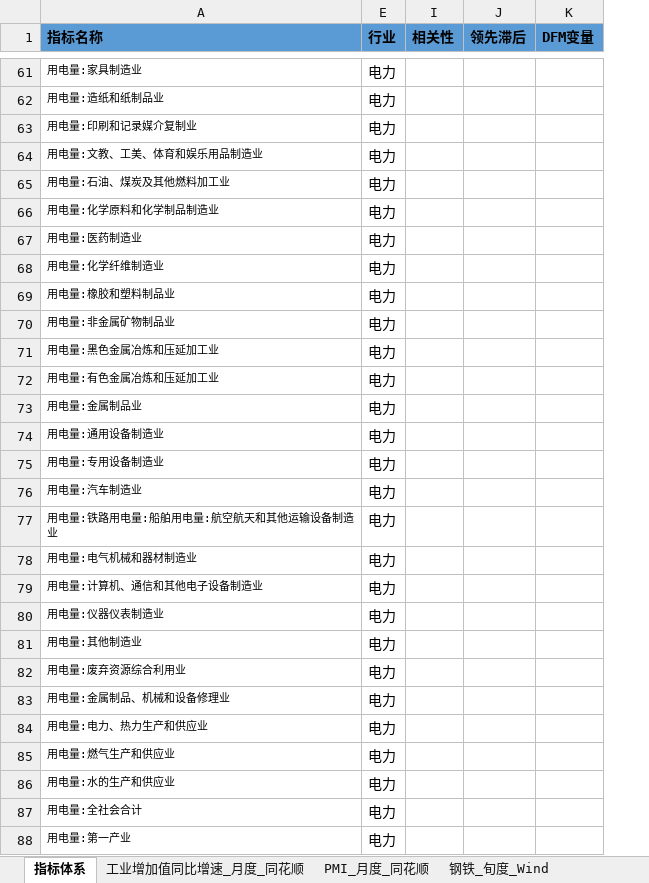
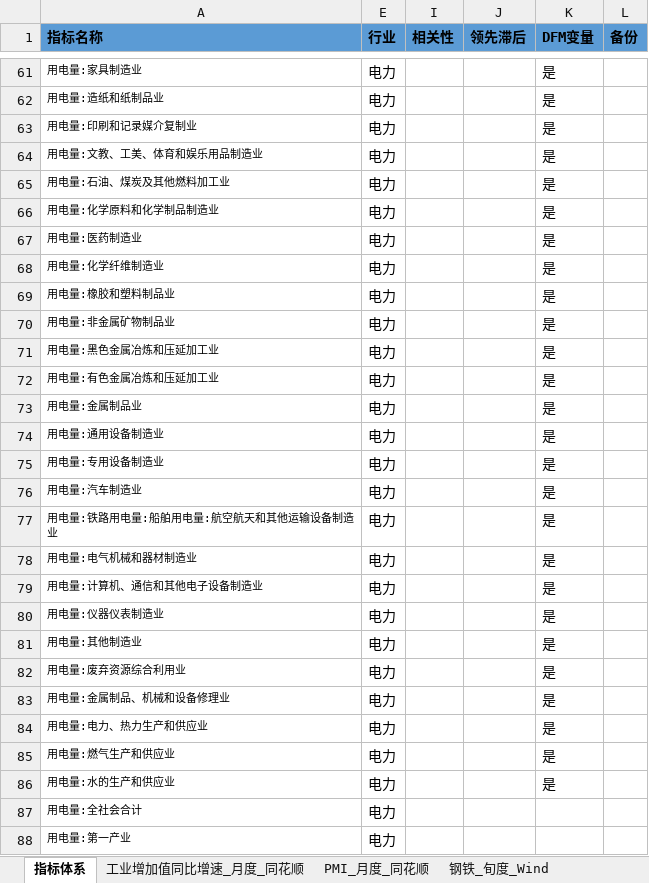
Before and after one commit to BichengNiu/HTFA, an Excel workbook: data/经济数据库1027.xlsx, sheet 指标体系, drawn as a sheet; only a part is shown, gaps mark what is left out; values as stored, in another font and other column widths than the file's, no borders; the diff covers the shown part only; the diff names each change by its address in the sheet, - before the commit and + after, or states it on an @@ line.

```diff
--- a/data/经济数据库1027.xlsx (sheet 指标体系)
+++ b/data/经济数据库1027.xlsx (sheet 指标体系)
+column L (备份), empty
-K61:K86 (DFM变量): (empty)
+K61:K86 (DFM变量): 是
```
Also changed, not shown: 43 edited cells elsewhere in this sheet, 13 other files.
